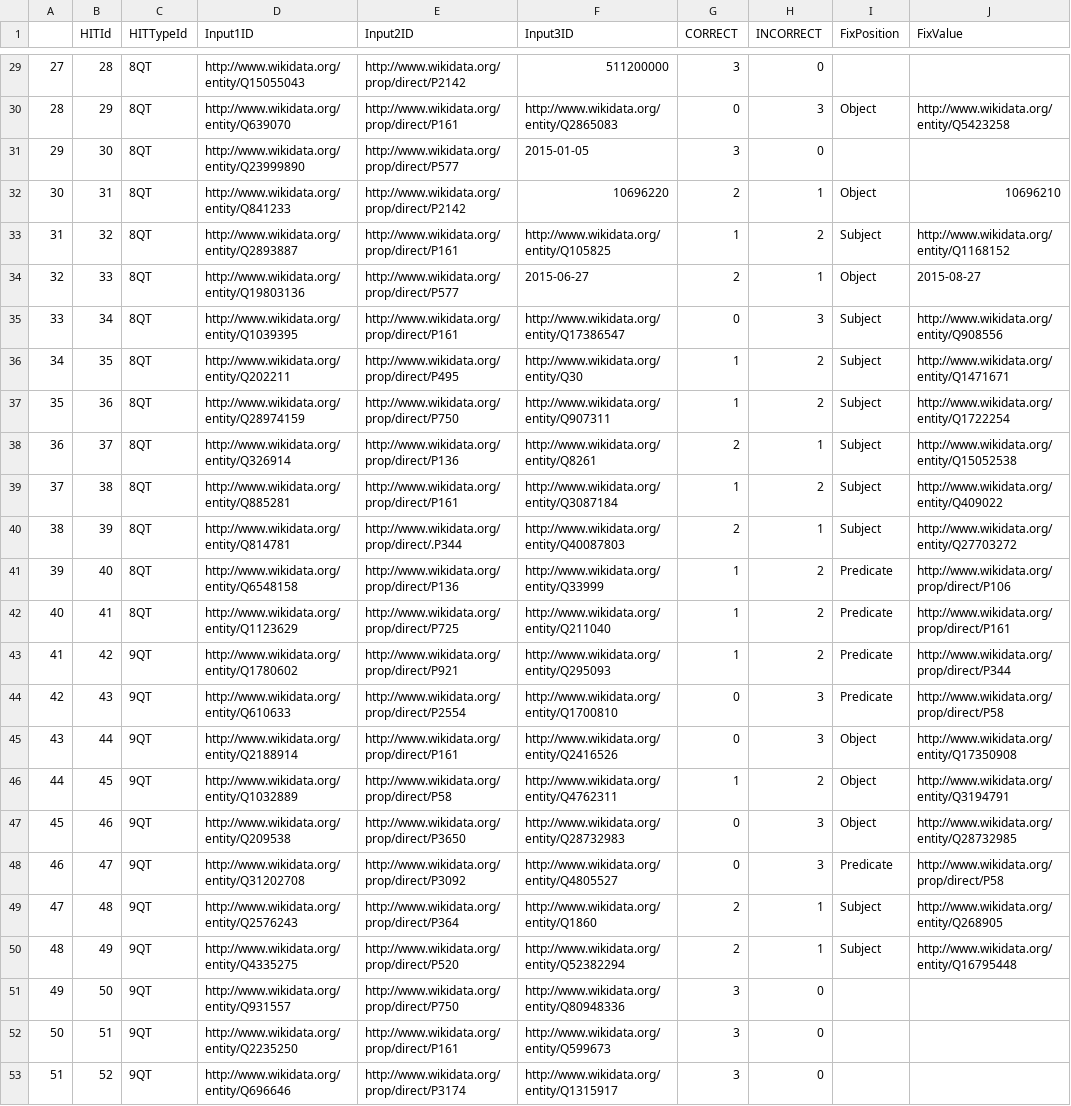
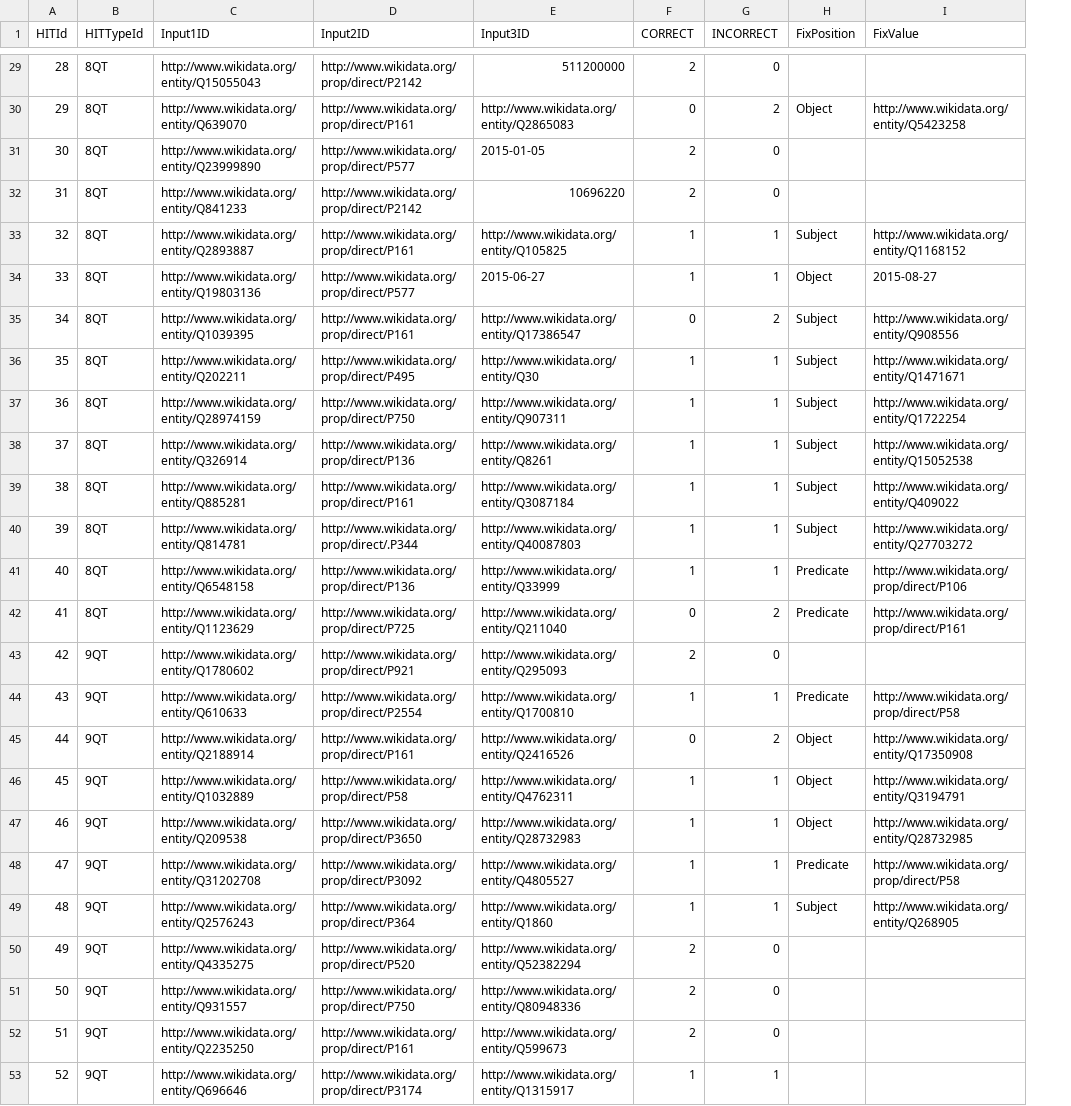
Before and after one commit to AlbeMasera/ATAI, a CSV file: speakeasy-python-client-library/usecases/data/crowd_bot.csv, drawn as a sheet; only a part is shown, gaps mark what is left out; removed rows and columns are numbered as before the commit, all else as after; the diff covers the shown part only; the diff names each change by its address in the sheet, - before the commit and + after, or states it on an @@ line.

```diff
--- a/speakeasy-python-client-library/usecases/data/crowd_bot.csv
+++ b/speakeasy-python-client-library/usecases/data/crowd_bot.csv
-column A, rows 29-53: 27 | 28 | 29 | 30 | 31 | 32 | 33 | 34 | 35 | 36 | 37 | 38 | 39 | 40 | 41 | 42 | 43 | 44 | 45 | 46 | 47 | 48 | 49 | 50 | 51
-F29 (CORRECT): 3
+F29 (CORRECT): 2
-G30 (INCORRECT): 3
+G30 (INCORRECT): 2
-F31 (CORRECT): 3
+F31 (CORRECT): 2
-G32 (INCORRECT): 1
+G32 (INCORRECT): 0
-H32 (FixPosition): Object
+H32 (FixPosition): (empty)
-I32 (FixValue): 10696210
+I32 (FixValue): (empty)
-G33 (INCORRECT): 2
+G33 (INCORRECT): 1
-F34 (CORRECT): 2
+F34 (CORRECT): 1
-G35 (INCORRECT): 3
+G35 (INCORRECT): 2
-G36:G37 (INCORRECT): 2
+G36:G37 (INCORRECT): 1
-F38 (CORRECT): 2
+F38 (CORRECT): 1
-G39 (INCORRECT): 2
+G39 (INCORRECT): 1
-F40 (CORRECT): 2
+F40 (CORRECT): 1
-G41 (INCORRECT): 2
+G41 (INCORRECT): 1
-F42 (CORRECT): 1
+F42 (CORRECT): 0
-F43 (CORRECT): 1
+F43 (CORRECT): 2
-G43 (INCORRECT): 2
+G43 (INCORRECT): 0
-H43 (FixPosition): Predicate
+H43 (FixPosition): (empty)
-I43 (FixValue): http://www.wikidata.org/prop/direct/P344
+I43 (FixValue): (empty)
-F44 (CORRECT): 0
+F44 (CORRECT): 1
-G44 (INCORRECT): 3
+G44 (INCORRECT): 1
-G45 (INCORRECT): 3
+G45 (INCORRECT): 2
-G46 (INCORRECT): 2
+G46 (INCORRECT): 1
-F47:F48 (CORRECT): 0
+F47:F48 (CORRECT): 1
-G47:G48 (INCORRECT): 3
+G47:G48 (INCORRECT): 1
-F49 (CORRECT): 2
+F49 (CORRECT): 1
-G50 (INCORRECT): 1
+G50 (INCORRECT): 0
-H50 (FixPosition): Subject
+H50 (FixPosition): (empty)
-I50 (FixValue): http://www.wikidata.org/entity/Q16795448
+I50 (FixValue): (empty)
-F51:F52 (CORRECT): 3
+F51:F52 (CORRECT): 2
-F53 (CORRECT): 3
+F53 (CORRECT): 1
-G53 (INCORRECT): 0
+G53 (INCORRECT): 1
```
Also changed, not shown: 50 edited cells elsewhere in this file, speakeasy-python-client-library/usecases/data/replace_predicates_ner.csv, 20 other files.
